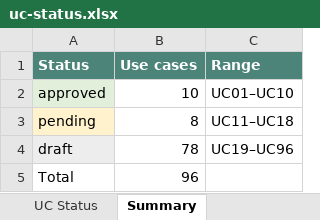
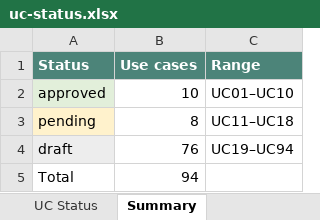
Before and after one commit to WBLcompany/FundManagementDemo, an Excel workbook: docs/business-analysis/uc-status.xlsx, sheet Summary, drawn as a sheet; values as stored, in another font and other column widths than the file's, no borders; the diff names each change by its address in the sheet, - before the commit and + after, or states it on an @@ line.

```diff
--- a/docs/business-analysis/uc-status.xlsx (sheet Summary)
+++ b/docs/business-analysis/uc-status.xlsx (sheet Summary)
-B4 (Use cases): 78
+B4 (Use cases): 76
-C4 (Range): UC19–UC96
+C4 (Range): UC19–UC94
-B5 (Use cases): 96
+B5 (Use cases): 94
```
Also changed, not shown: sheet UC Status, 2 other files.
